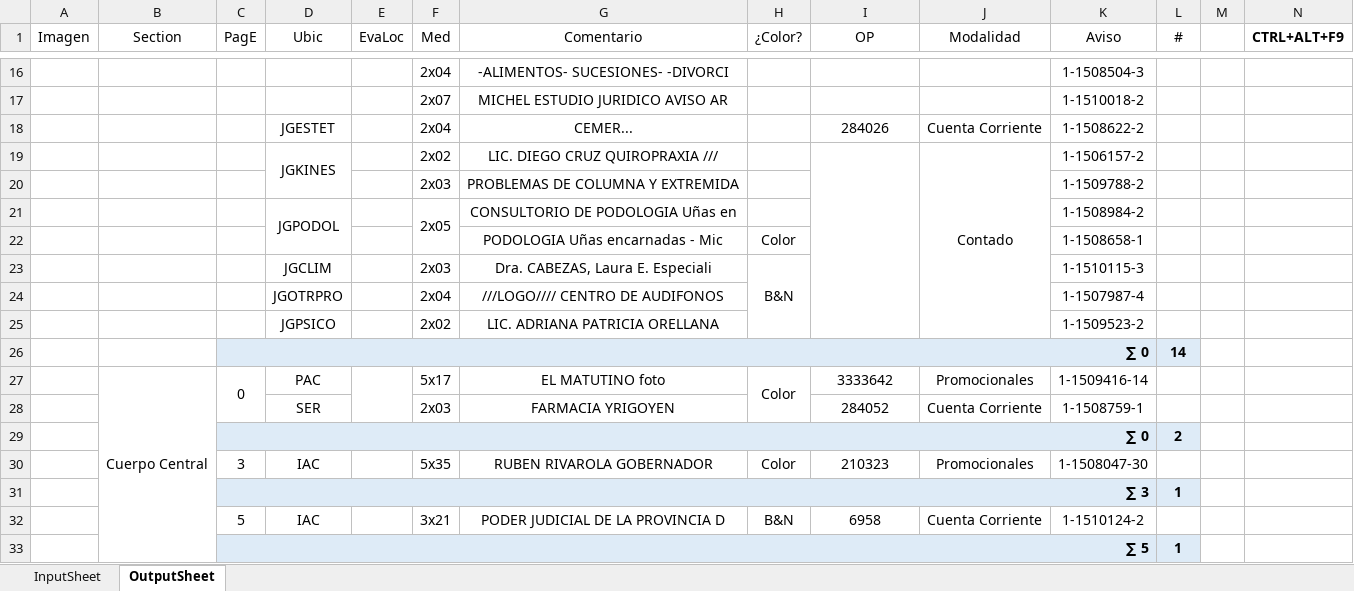
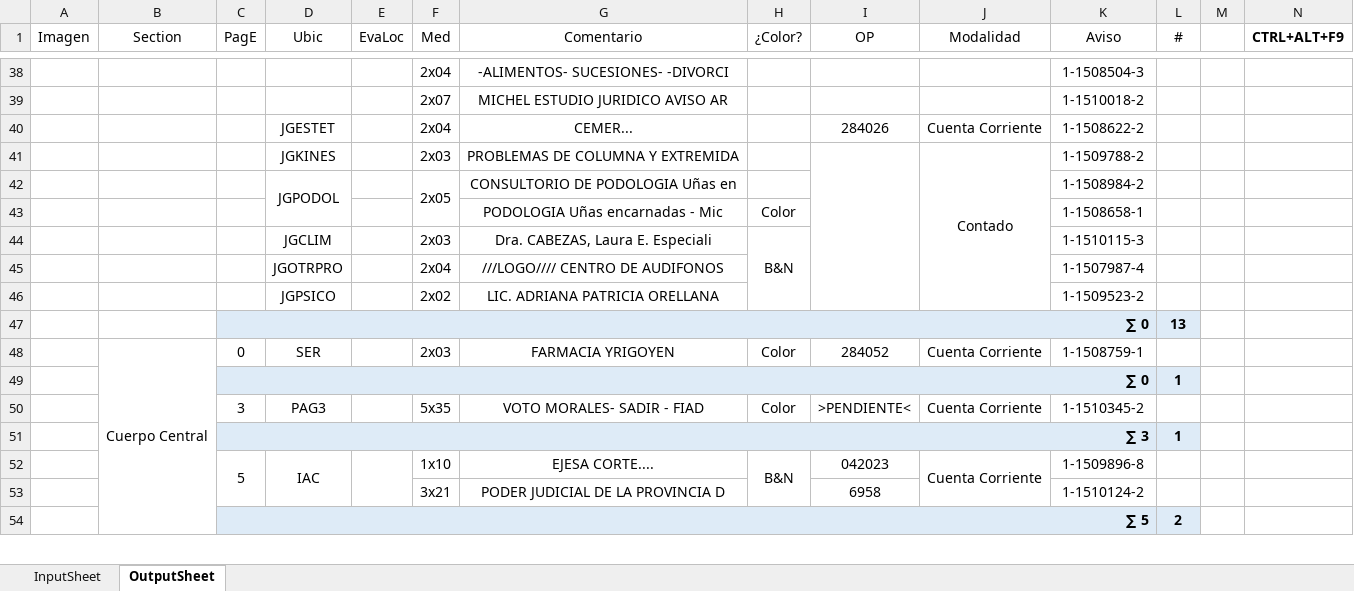
Before and after one commit to zherar7ordoya/AP6, an Excel workbook: Xtras/VBA/CdP/CdP (v2023-01-25).xlsm, sheet OutputSheet, drawn as a sheet; only a part is shown, gaps mark what is left out; values as stored, in another font and other column widths than the file's, no borders; conditional formats not drawn; removed rows and columns are numbered as before the commit, all else as after; the diff covers the shown part only; the diff names each change by its address in the sheet, - before the commit and + after, or states it on an @@ line.

```diff
--- a/Xtras/VBA/CdP/CdP (v2023-01-25).xlsm (sheet OutputSheet)
+++ b/Xtras/VBA/CdP/CdP (v2023-01-25).xlsm (sheet OutputSheet)
-row 19:  |  |  | JGKINES |  | 2x02 | LIC. DIEGO CRUZ QUIROPRAXIA /// |  |  | Contado | 1-1506157-2 | 1
-D41 (Ubic): (empty)
+D41 (Ubic): JGKINES
+I41:I46 merged
-J41 (Modalidad): (empty)
+J41 (Modalidad): Contado
+J41:J46 merged
-L47 (#): 14
+L47 (#): 13
-row 27:  | Cuerpo Central | 0 | PAC |  | 5x17 | EL MATUTINO foto | Color | 3333642 | Promocionales | 1-1509416-14 | 1
-B48 (Section): (empty)
+B48 (Section): Cuerpo Central
+B48:B84 merged
-C48 (PagE): (empty)
+C48 (PagE): 0
-H48 (¿Color?): (empty)
+H48 (¿Color?): Color
-L49 (#): 2
+L49 (#): 1
-D50 (Ubic): IAC
+D50 (Ubic): PAG3
-G50 (Comentario): RUBEN RIVAROLA GOBERNADOR
+G50 (Comentario): VOTO MORALES- SADIR - FIAD
-I50 (OP): 210323
+I50 (OP): >PENDIENTE<
-J50 (Modalidad): Promocionales
+J50 (Modalidad): Cuenta Corriente
-K50 (Aviso): 1-1508047-30
+K50 (Aviso): 1-1510345-2
+C52:C53 merged
+D52:D53 merged
+E52:E53 merged
-F52 (Med): 3x21
+F52 (Med): 1x10
-G52 (Comentario): PODER JUDICIAL DE LA PROVINCIA D
+G52 (Comentario): EJESA CORTE....
+H52:H53 merged
-I52 (OP): 6958
+I52 (OP): 042023
+J52:J53 merged
-K52 (Aviso): 1-1510124-2
+K52 (Aviso): 1-1509896-8
@@ row 33 moved to row 20: ∑ 5 @@
+row 53:  |  |  |  |  | 3x21 | PODER JUDICIAL DE LA PROVINCIA D |  | 6958 |  | 1-1510124-2 | 1
+row 54:  |  | ∑ 5 |  |  |  |  |  |  |  |  | 2
```
Also changed, not shown: 41 added rows, 30 removed rows, 40 edited cells and merged cells elsewhere in this sheet, hidden cells, 1 other file.
